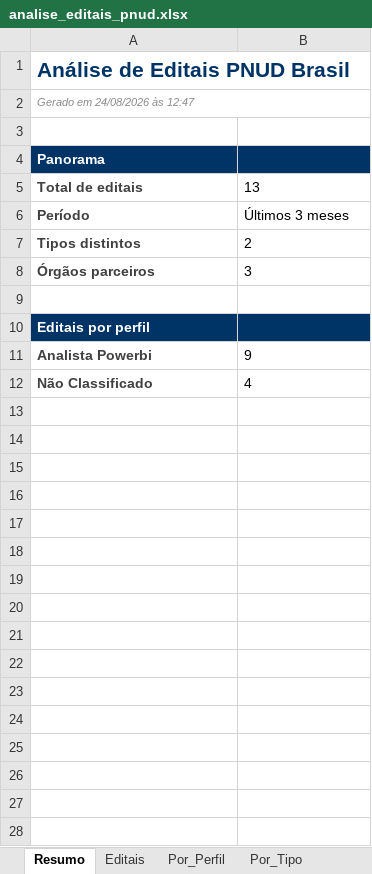
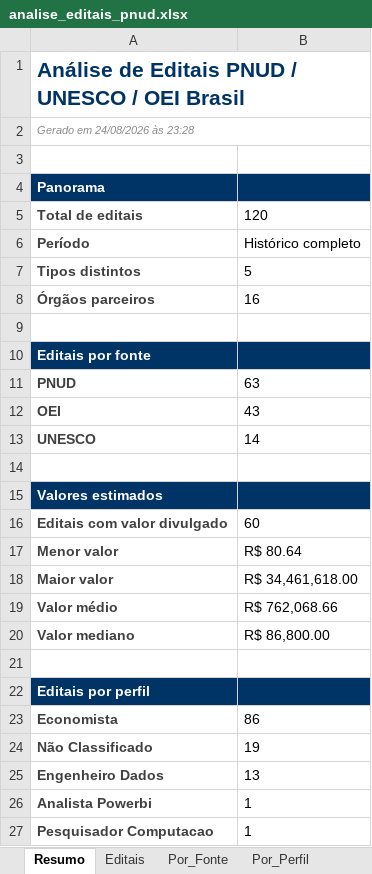
Before and after one commit to jorgel-mendes/analise-editais, an Excel workbook: analise_editais_pnud.xlsx, sheet Resumo, drawn as a sheet; values as stored, in another font and other column widths than the file's, no borders; removed rows and columns are numbered as before the commit, all else as after; the diff names each change by its address in the sheet, - before the commit and + after, or states it on an @@ line.

```diff
--- a/analise_editais_pnud.xlsx (sheet Resumo)
+++ b/analise_editais_pnud.xlsx (sheet Resumo)
+sheet tab: Por_Fonte
-A1: Análise de Editais PNUD Brasil
+A1: Análise de Editais PNUD / UNESCO / OEI Brasil
-A2: Gerado em 24/08/2026 às 12:47
+A2: Gerado em 24/08/2026 às 23:28
-B5: 13
+B5: 120
-B6: Últimos 3 meses
+B6: Histórico completo
-B7: 2
+B7: 5
-B8: 3
+B8: 16
+row 9: (empty)
+row 10: Editais por fonte
+row 11: PNUD | 63
+row 12: OEI | 43
+row 13: UNESCO | 14
+row 14: (empty)
+row 15: Valores estimados
+row 16: Editais com valor divulgado | 60
+row 17: Menor valor | R$ 80.64
+row 18: Maior valor | R$ 34,461,618.00
+row 19: Valor médio | R$ 762,068.66
+row 20: Valor mediano | R$ 86,800.00
-row 11: Analista Powerbi | 9
+row 23: Economista | 86
-B24: 4
+B24: 19
+row 25: Engenheiro Dados | 13
+row 26: Analista Powerbi | 1
+row 27: Pesquisador Computacao | 1
```
Also changed, not shown: sheet Editais, sheet Por_Orgao, sheet Por_Area, sheet Perfis, sheet Por_Perfil, sheet Por_Tipo, 5 other files.
